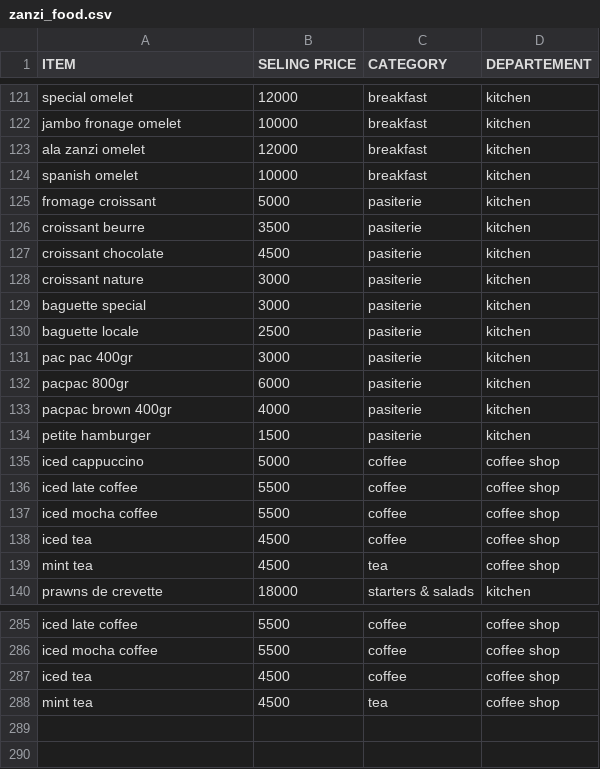
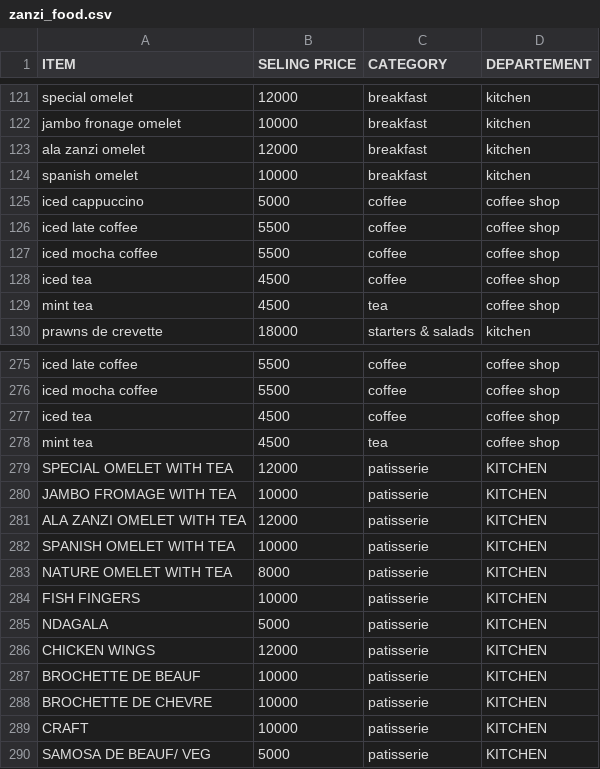
Before and after one commit to mlg-hub/zanzi, a CSV file: priv/repo/seed_data/zanzi_food.csv, drawn as a sheet; only a part is shown, gaps mark what is left out; removed rows and columns are numbered as before the commit, all else as after; the diff covers the shown part only; the diff names each change by its address in the sheet, - before the commit and + after, or states it on an @@ line.

```diff
--- a/priv/repo/seed_data/zanzi_food.csv
+++ b/priv/repo/seed_data/zanzi_food.csv
-row 125: fromage croissant | 5000 | pasiterie | kitchen
-row 126: croissant beurre | 3500 | pasiterie | kitchen
-row 127: croissant chocolate | 4500 | pasiterie | kitchen
-row 128: croissant nature | 3000 | pasiterie | kitchen
-row 129: baguette special | 3000 | pasiterie | kitchen
-row 130: baguette locale | 2500 | pasiterie | kitchen
-row 131: pac pac 400gr | 3000 | pasiterie | kitchen
-row 132: pacpac 800gr | 6000 | pasiterie | kitchen
-row 133: pacpac brown 400gr | 4000 | pasiterie | kitchen
-row 134: petite hamburger | 1500 | pasiterie | kitchen
+row 279: SPECIAL OMELET WITH TEA | 12000 | patisserie | KITCHEN
+row 280: JAMBO FROMAGE WITH TEA | 10000 | patisserie | KITCHEN
+row 281: ALA ZANZI OMELET WITH TEA | 12000 | patisserie | KITCHEN
+row 282: SPANISH OMELET WITH TEA | 10000 | patisserie | KITCHEN
+row 283: NATURE OMELET WITH TEA | 8000 | patisserie | KITCHEN
+row 284: FISH FINGERS | 10000 | patisserie | KITCHEN
+row 285: NDAGALA | 5000 | patisserie | KITCHEN
+row 286: CHICKEN WINGS | 12000 | patisserie | KITCHEN
+row 287: BROCHETTE DE BEAUF | 10000 | patisserie | KITCHEN
+row 288: BROCHETTE DE CHEVRE | 10000 | patisserie | KITCHEN
+row 289: CRAFT | 10000 | patisserie | KITCHEN
+row 290: SAMOSA DE BEAUF/ VEG | 5000 | patisserie | KITCHEN
```
Also changed, not shown: 10 edited cells elsewhere in this file, 10 other files.
